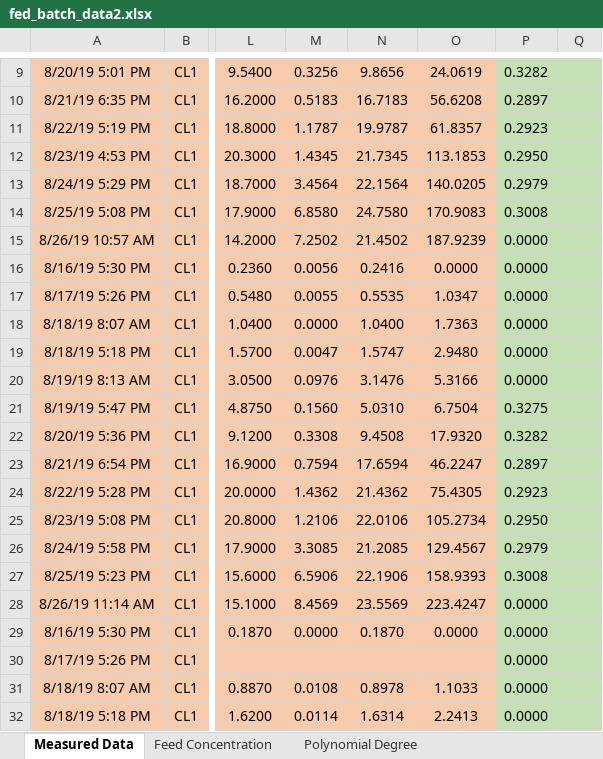
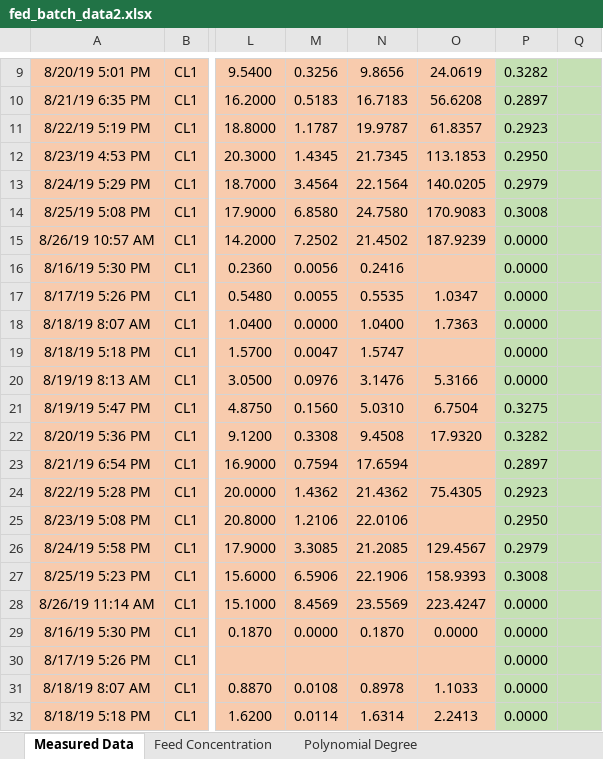
Before and after one commit to lu000285/CCDPApy, an Excel workbook: input_files/fed_batch_data2.xlsx, sheet Measured Data, drawn as a sheet; only a part is shown, gaps mark what is left out; values as stored, in another font and other column widths than the file's, no borders; the diff names each change by its address in the sheet, - before the commit and + after, or states it on an @@ line.

```diff
--- a/input_files/fed_batch_data2.xlsx (sheet Measured Data)
+++ b/input_files/fed_batch_data2.xlsx (sheet Measured Data)
-O16: 0.0000
+O16: (empty)
-O19: 2.9480
+O19: (empty)
-O23: 46.2247
+O23: (empty)
-O25: 105.2734
+O25: (empty)
```
Also changed, not shown: 19 other files.
